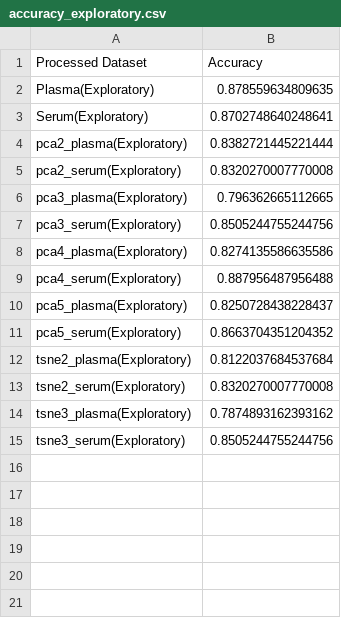
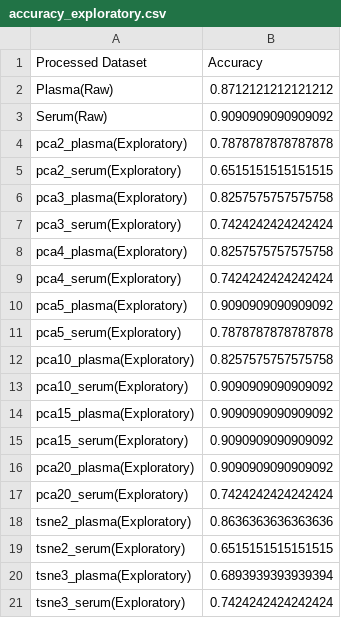
Before and after one commit to utshabkg/lung_cancer_biomarker, a CSV file: final and best approach/accuracy_exploratory.csv, drawn as a sheet.

Commit message:
debug the entire approach

```diff
--- a/final and best approach/accuracy_exploratory.csv
+++ b/final and best approach/accuracy_exploratory.csv
@@ -1,15 +1,21 @@
 Processed Dataset,Accuracy
-Plasma(Exploratory),0.878559634809635
-Serum(Exploratory),0.8702748640248641
-pca2_plasma(Exploratory),0.8382721445221444
-pca2_serum(Exploratory),0.8320270007770008
-pca3_plasma(Exploratory),0.796362665112665
-pca3_serum(Exploratory),0.8505244755244756
-pca4_plasma(Exploratory),0.8274135586635586
-pca4_serum(Exploratory),0.887956487956488
-pca5_plasma(Exploratory),0.8250728438228437
-pca5_serum(Exploratory),0.8663704351204352
-tsne2_plasma(Exploratory),0.8122037684537684
-tsne2_serum(Exploratory),0.8320270007770008
-tsne3_plasma(Exploratory),0.7874893162393162
-tsne3_serum(Exploratory),0.8505244755244756
+Plasma(Raw),0.8712121212121212
+Serum(Raw),0.9090909090909092
+pca2_plasma(Exploratory),0.7878787878787878
+pca2_serum(Exploratory),0.6515151515151515
+pca3_plasma(Exploratory),0.8257575757575758
+pca3_serum(Exploratory),0.7424242424242424
+pca4_plasma(Exploratory),0.8257575757575758
+pca4_serum(Exploratory),0.7424242424242424
+pca5_plasma(Exploratory),0.9090909090909092
+pca5_serum(Exploratory),0.7878787878787878
+pca10_plasma(Exploratory),0.8257575757575758
+pca10_serum(Exploratory),0.9090909090909092
+pca15_plasma(Exploratory),0.9090909090909092
+pca15_serum(Exploratory),0.9090909090909092
+pca20_plasma(Exploratory),0.9090909090909092
+pca20_serum(Exploratory),0.7424242424242424
+tsne2_plasma(Exploratory),0.8636363636363636
+tsne2_serum(Exploratory),0.6515151515151515
+tsne3_plasma(Exploratory),0.6893939393939394
+tsne3_serum(Exploratory),0.7424242424242424
```
Also changed, not shown: 7 other files.
